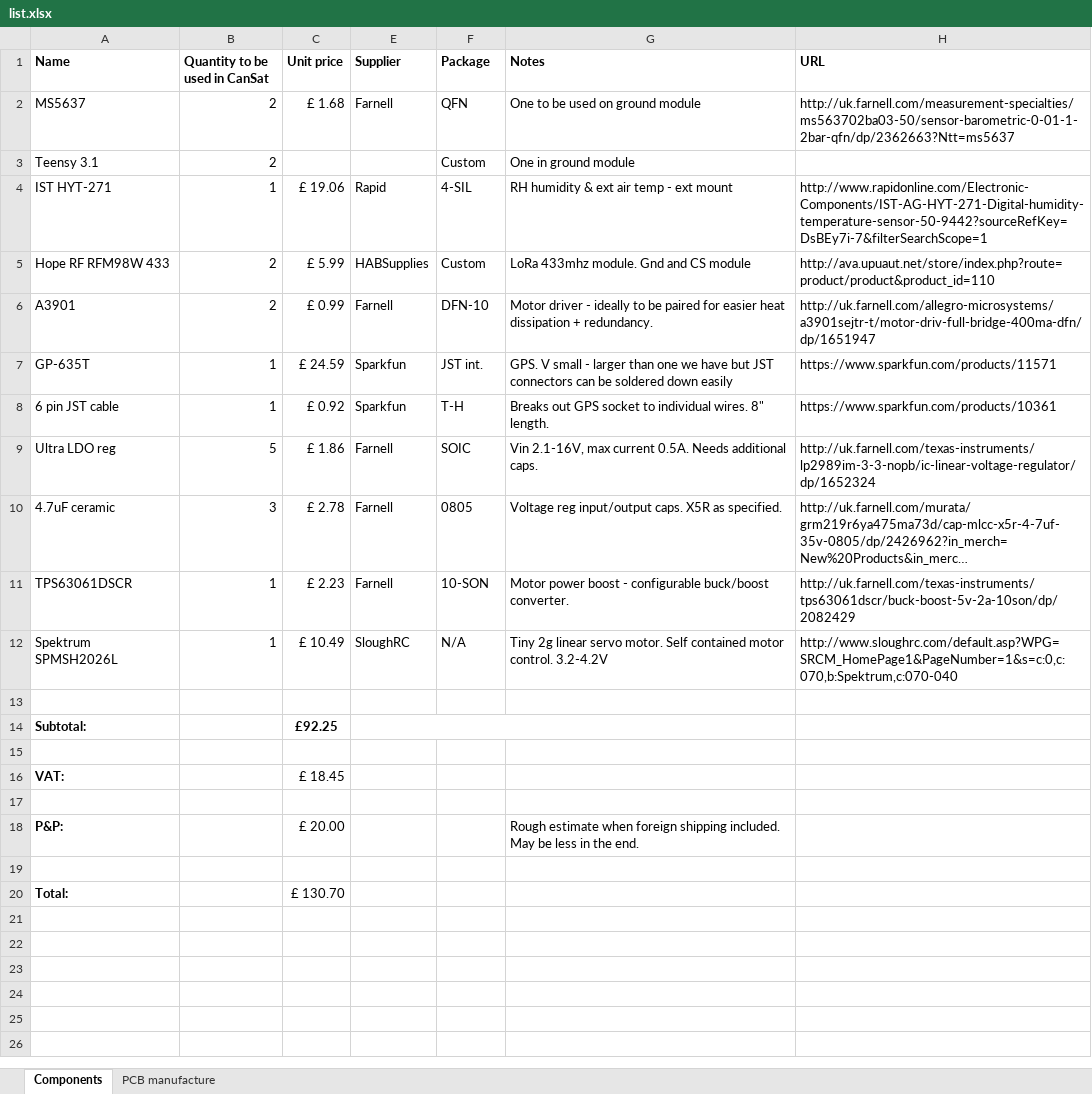
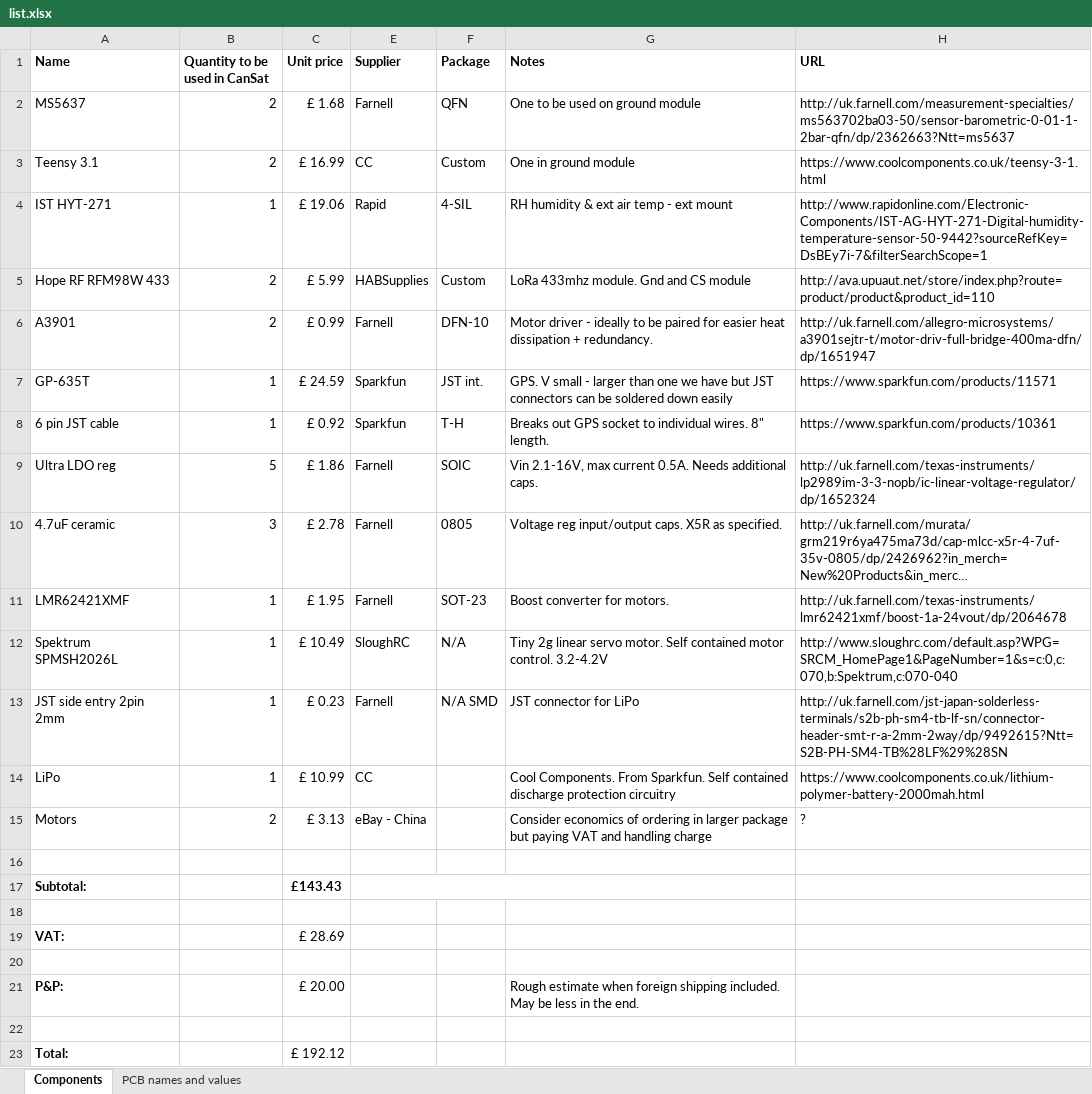
Before and after one commit to team-impulse/electronics_design, an Excel workbook: component_list/list.xlsx, sheet Components, drawn as a sheet; long unchanged cells end in …; values as stored, in another font and other column widths than the file's, no borders; removed rows and columns are numbered as before the commit, all else as after; the diff names each change by its address in the sheet, - before the commit and + after, or states it on an @@ line.

Commit message:
Opted for different boost converter and added motors + various other components.

```diff
--- a/component_list/list.xlsx (sheet Components)
+++ b/component_list/list.xlsx (sheet Components)
-sheet tab: PCB manufacture
+sheet tab: PCB names and values
-C3 (Unit price): (empty)
+C3 (Unit price): £ 16.99
-E3 (Supplier): (empty)
+E3 (Supplier): CC
-H3 (URL): (empty)
+H3 (URL): https://www.coolcomponents.co.uk/teensy-3-1.html
-row 11: TPS63061DSCR | 1 | £ 2.23 | Farnell | 10-SON | Motor power boost - configurable buck/boost converter. | http://uk.farnell.com/texas-instruments/tps63061dscr/buck-boost-5v-2a-10son/dp/2082429
+row 11: LMR62421XMF | 1 | £ 1.95 | Farnell | SOT-23 | Boost converter for motors. | http://uk.farnell.com/texas-instruments/lmr62421xmf/boost-1a-24vout/dp/2064678
+row 13: JST side entry 2pin 2mm | 1 | £ 0.23 | Farnell | N/A SMD | JST connector for LiPo | http://uk.farnell.com/jst-japan-solderless-terminals/s2b-ph-sm4-tb-lf-sn/connector-header-smt-r-a-2mm-2way/dp/9492615?Ntt=S2B-PH-SM4-TB%28LF%29%28SN
+row 14: LiPo | 1 | £ 10.99 | CC |  | Cool Components. From Sparkfun. Self contained discharge protection circuitry | https://www.coolcomponents.co.uk/lithium-polymer-battery-2000mah.html
+row 15: Motors | 2 | £ 3.13 | eBay - China |  | Consider economics of ordering in larger package but paying VAT and handling charge | ?
-C17 (Unit price): £92.25
+C17 (Unit price): £143.43
-C19 (Unit price): £ 18.45
+C19 (Unit price): £ 28.69
-C23 (Unit price): £ 130.70
+C23 (Unit price): £ 192.12
```
Also changed, not shown: sheet PCB names and values, hidden cells, 1 other file.
